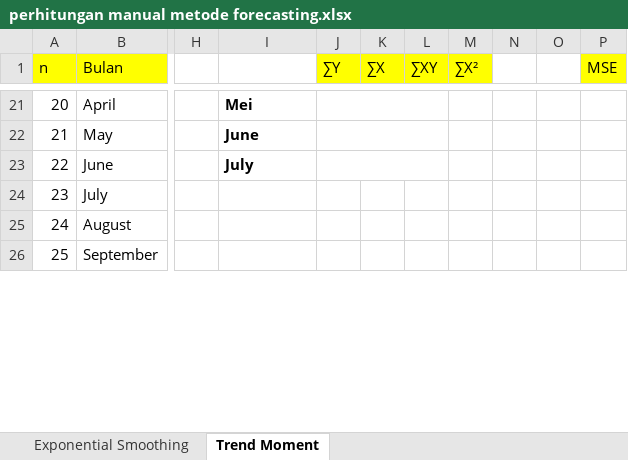
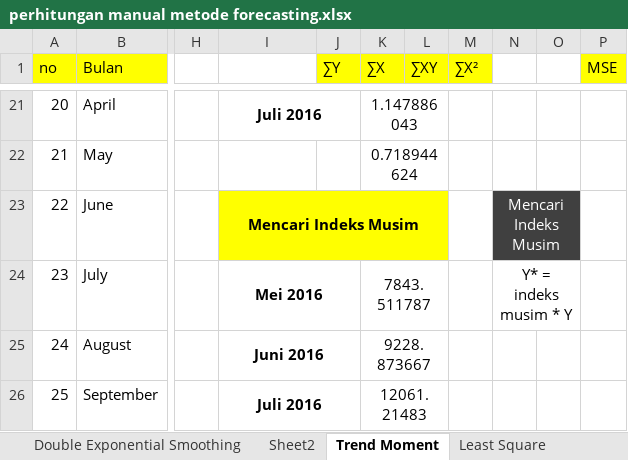
Before and after one commit to irwan-codeir/gitcodeir, an Excel workbook: Resume Jurnal/perhitungan manual metode forecasting.xlsx, sheet Trend Moment, drawn as a sheet; only a part is shown, gaps mark what is left out; values as stored, in another font and other column widths than the file's, no borders; charts and pictures not drawn; the diff covers the shown part only; the diff names each change by its address in the sheet, - before the commit and + after, or states it on an @@ line.

```diff
--- a/Resume Jurnal/perhitungan manual metode forecasting.xlsx (sheet Trend Moment)
+++ b/Resume Jurnal/perhitungan manual metode forecasting.xlsx (sheet Trend Moment)
+sheet tab: Double Exponential Smoothing
+sheet tab: Sheet2
+sheet tab: Least Square
-A1: n
+A1: no
-I21: Mei
+I21: Juli 2016
-I21 alignment: left
+I21 alignment: center
+I21:J21 merged
-J21:L21 merged
-K21 (∑X): (empty)
+K21 (∑X): 1.147886043
+K21:L21 merged
-I22: June
+I22: (empty)
-J22:L22 merged
-K22 (∑X): (empty)
+K22 (∑X): 0.718944624
+K22:L22 merged
-I23: July
+I23: Mencari Indeks Musim
-I23:L23 fill: none
+I23:L23 fill: #FFFF00
-I23 alignment: left
+I23 alignment: center
+I23:L23 merged
-J23:L23 merged
-N23: (empty)
+N23: Mencari Indeks Musim
-N23:O23 fill: none
+N23:O23 fill: #404040
+N23:O23 merged
-I24: (empty)
+I24: Mei 2016
+I24:J24 merged
-K24 (∑X): (empty)
+K24 (∑X): 7843.511787
+K24:L24 merged
-N24: (empty)
+N24: Y* = indeks musim * Y
+N24:O24 merged
-I25: (empty)
+I25: Juni 2016
+I25:J25 merged
-K25 (∑X): (empty)
+K25 (∑X): 9228.873667
+K25:L25 merged
-I26: (empty)
+I26: Juli 2016
+I26:J26 merged
-K26 (∑X): (empty)
+K26 (∑X): 12061.21483
+K26:L26 merged
```
Also changed, not shown: 15 edited cells, cell formats and merged cells elsewhere in this sheet, sheet Single Exponential Smoothing, other sheet tabs, formulas that keep their value, charts or pictures.
